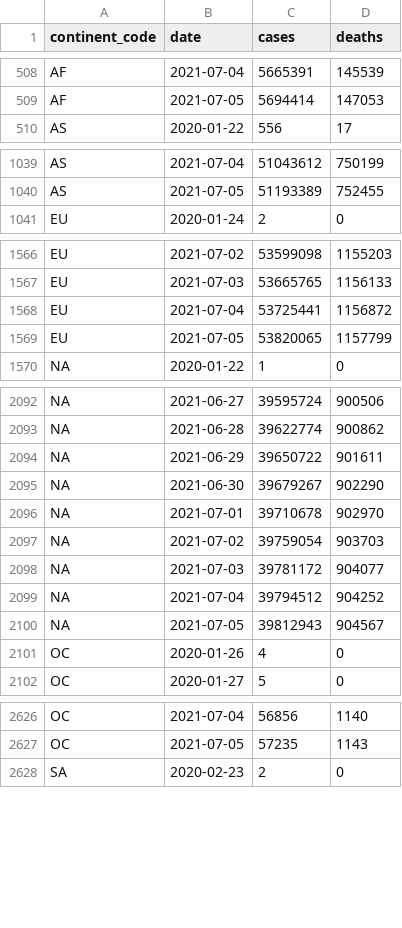
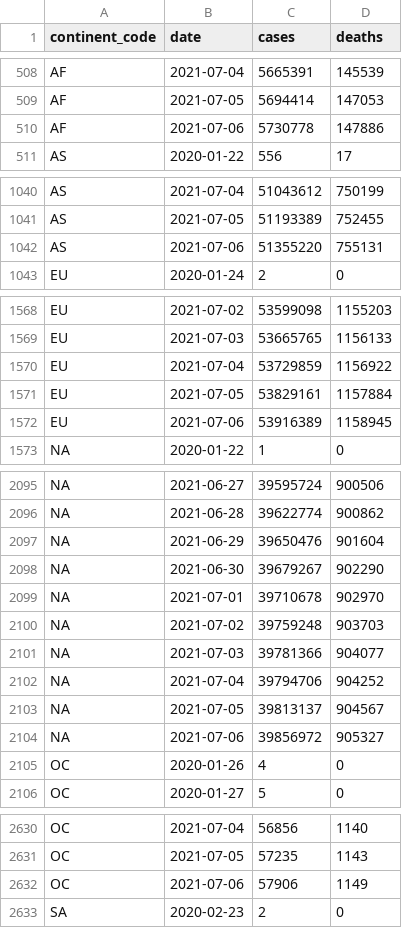
Before and after one commit to WorldHealthOrganization/xform-covid-casecount-jhu, a CSV file: output/continents.csv, drawn as a sheet; only a part is shown, gaps mark what is left out; the diff covers the shown part only.

```diff
--- a/output/continents.csv
+++ b/output/continents.csv
@@ -509,2 +509,3 @@ AF,2021-07-04,5665391,145539
 AF,2021-07-05,5694414,147053
+AF,2021-07-06,5730778,147886
 AS,2020-01-22,556,17
@@ -1040,2 +1041,3 @@ AS,2021-07-04,51043612,750199
 AS,2021-07-05,51193389,752455
+AS,2021-07-06,51355220,755131
 EU,2020-01-24,2,0
@@ -1567,4 +1569,5 @@ EU,2021-07-02,53599098,1155203
 EU,2021-07-03,53665765,1156133
-EU,2021-07-04,53725441,1156872
-EU,2021-07-05,53820065,1157799
+EU,2021-07-04,53729859,1156922
+EU,2021-07-05,53829161,1157884
+EU,2021-07-06,53916389,1158945
 "NA",2020-01-22,1,0
@@ -2093,9 +2096,10 @@ EU,2021-07-05,53820065,1157799
 "NA",2021-06-28,39622774,900862
-"NA",2021-06-29,39650722,901611
+"NA",2021-06-29,39650476,901604
 "NA",2021-06-30,39679267,902290
 "NA",2021-07-01,39710678,902970
-"NA",2021-07-02,39759054,903703
-"NA",2021-07-03,39781172,904077
-"NA",2021-07-04,39794512,904252
-"NA",2021-07-05,39812943,904567
+"NA",2021-07-02,39759248,903703
+"NA",2021-07-03,39781366,904077
+"NA",2021-07-04,39794706,904252
+"NA",2021-07-05,39813137,904567
+"NA",2021-07-06,39856972,905327
 OC,2020-01-26,4,0
@@ -2627,2 +2631,3 @@ OC,2021-07-04,56856,1140
 OC,2021-07-05,57235,1143
+OC,2021-07-06,57906,1149
 SA,2020-02-23,2,0
```
Also changed, not shown: 1 added row and 1 edited cell elsewhere in this file, output/global.csv, output/who_regions.csv, 1 other file.
